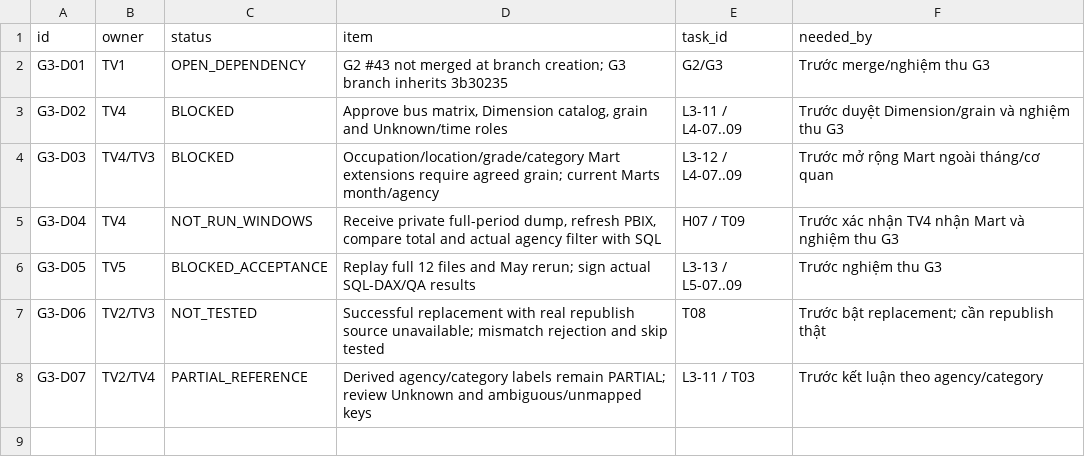
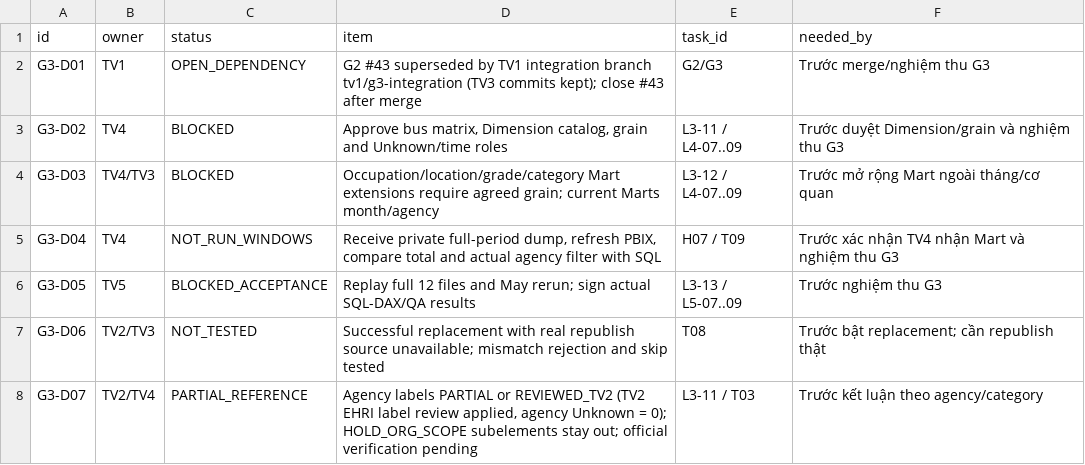
Before and after one commit to Linhlss/KDL-2026.1---Nhom13, a CSV file: reports/TV3_week3_open_items.csv, drawn as a sheet.

```diff
--- a/reports/TV3_week3_open_items.csv
+++ b/reports/TV3_week3_open_items.csv
@@ -1,3 +1,3 @@
 id,owner,status,item,task_id,needed_by
-G3-D01,TV1,OPEN_DEPENDENCY,G2 #43 not merged at branch creation; G3 branch inherits 3b30235,G2/G3,Trước merge/nghiệm thu G3
+G3-D01,TV1,OPEN_DEPENDENCY,G2 #43 superseded by TV1 integration branch tv1/g3-integration (TV3 commits kept); close #43 after merge,G2/G3,Trước merge/nghiệm thu G3
 G3-D02,TV4,BLOCKED,"Approve bus matrix, Dimension catalog, grain and Unknown/time roles",L3-11 / L4-07..09,Trước duyệt Dimension/grain và nghiệm thu G3
@@ -7,2 +7,2 @@ G3-D05,TV5,BLOCKED_ACCEPTANCE,Replay full 12 files and May rerun; sign actual SQ
 G3-D06,TV2/TV3,NOT_TESTED,Successful replacement with real republish source unavailable; mismatch rejection and skip tested,T08,Trước bật replacement; cần republish thật
-G3-D07,TV2/TV4,PARTIAL_REFERENCE,Derived agency/category labels remain PARTIAL; review Unknown and ambiguous/unmapped keys,L3-11 / T03,Trước kết luận theo agency/category
+G3-D07,TV2/TV4,PARTIAL_REFERENCE,"Agency labels PARTIAL or REVIEWED_TV2 (TV2 EHRI label review applied, agency Unknown = 0); HOLD_ORG_SCOPE subelements stay out; official verification pending",L3-11 / T03,Trước kết luận theo agency/category
```
Also changed, not shown: reports/week3/05_kpi_agency.csv, reports/week3/07_before_after.csv, 33 other files.
